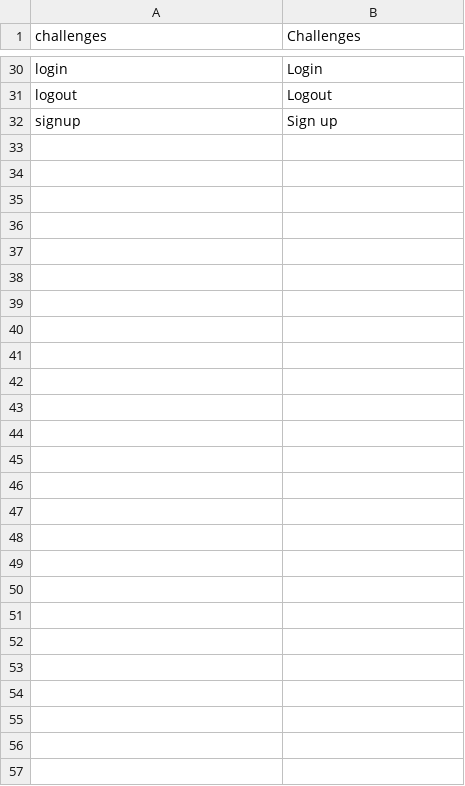
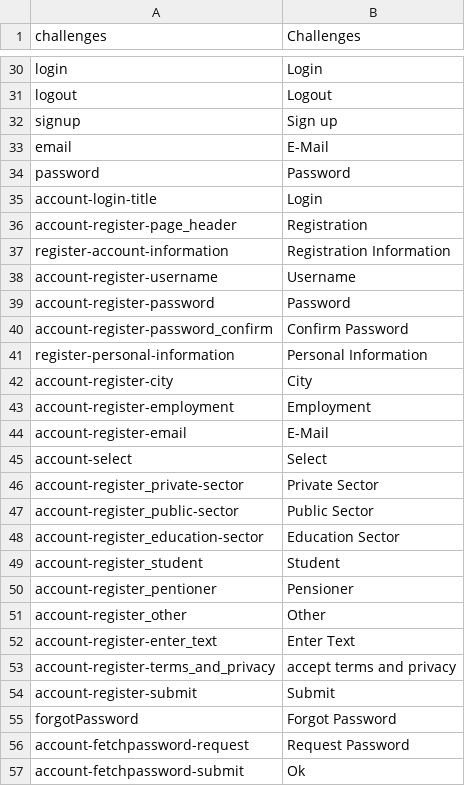
Before and after one commit to massidea/site, a CSV file: application/languages/index_en.csv, drawn as a sheet; only a part is shown, gaps mark what is left out; the diff names each change by its address in the sheet, - before the commit and + after, or states it on an @@ line.

```diff
--- a/application/languages/index_en.csv
+++ b/application/languages/index_en.csv
+row 33: email | E-Mail
+row 34: password | Password
+row 35: account-login-title | Login
+row 36: account-register-page_header | Registration
+row 37: register-account-information | Registration Information
+row 38: account-register-username | Username
+row 39: account-register-password | Password
+row 40: account-register-password_confirm | Confirm Password
+row 41: register-personal-information | Personal Information
+row 42: account-register-city | City
+row 43: account-register-employment | Employment
+row 44: account-register-email | E-Mail
+row 45: account-select | Select
+row 46: account-register_private-sector | Private Sector
+row 47: account-register_public-sector | Public Sector
+row 48: account-register_education-sector | Education Sector
+row 49: account-register_student | Student
+row 50: account-register_pentioner | Pensioner
+row 51: account-register_other | Other
+row 52: account-register-enter_text | Enter Text
+row 53: account-register-terms_and_privacy | accept terms and privacy
+row 54: account-register-submit | Submit
+row 55: forgotPassword | Forgot Password
+row 56: account-fetchpassword-request | Request Password
+row 57: account-fetchpassword-submit | Ok
```
Also changed, not shown: application/languages/index_de.csv, 4 other files.
